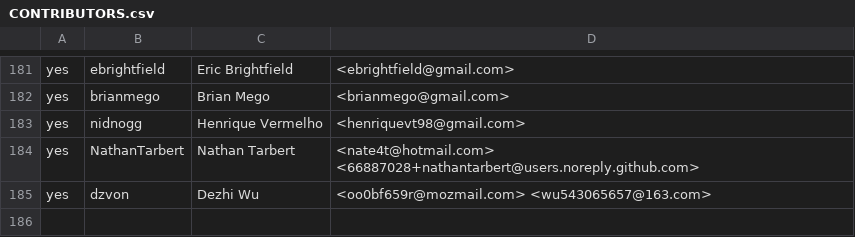
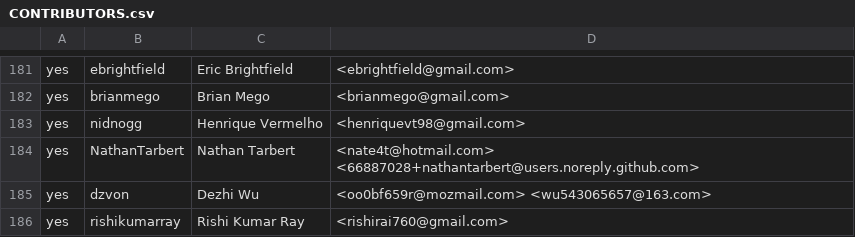
Before and after one commit to rjtch/ockam-contributors, a CSV file: CONTRIBUTORS.csv, drawn as a sheet; only a part is shown, gaps mark what is left out; the diff names each change by its address in the sheet, - before the commit and + after, or states it on an @@ line.

Commit message:
added details for accepting CLA

```diff
--- a/CONTRIBUTORS.csv
+++ b/CONTRIBUTORS.csv
+row 186: yes | rishikumarray | Rishi Kumar Ray | <rishirai760@gmail.com>
```
